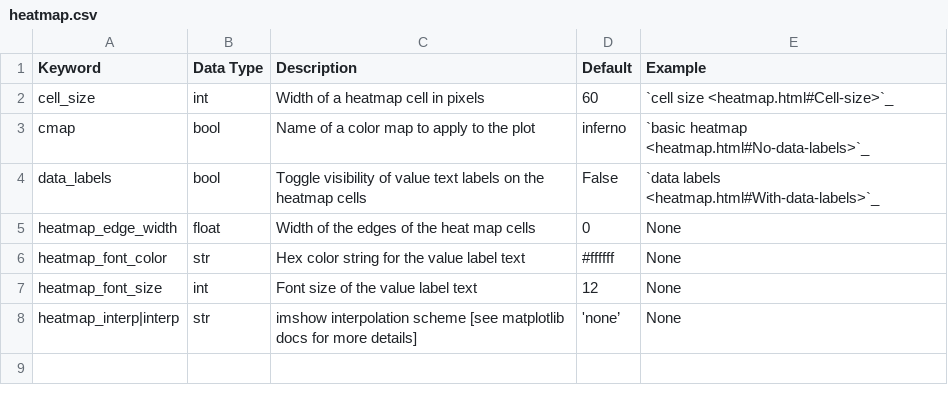
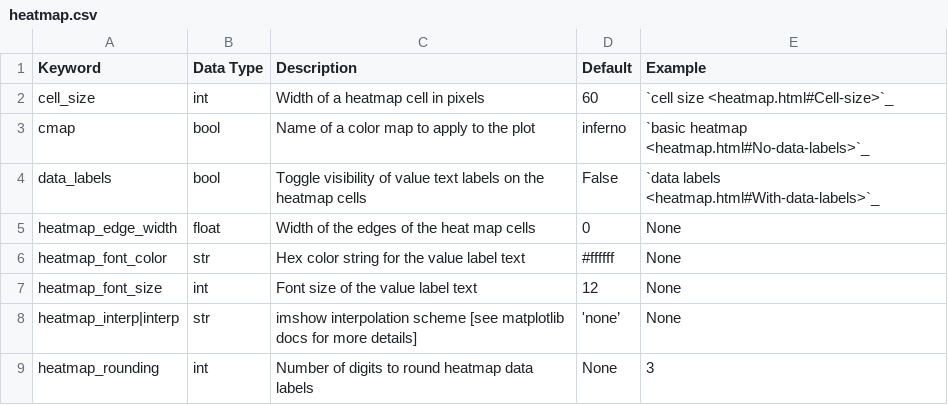
Before and after one commit to endangeredoxen/fivecentplots, a CSV file: src/fivecentplots/kwargs/csv/heatmap.csv, drawn as a sheet.

Commit message:
update docs for heatmap rounding

```diff
--- a/src/fivecentplots/kwargs/csv/heatmap.csv
+++ b/src/fivecentplots/kwargs/csv/heatmap.csv
@@ -8 +8,2 @@ heatmap_font_size,int,Font size of the value label text,12,None
 heatmap_interp|interp,str,imshow interpolation scheme [see matplotlib docs for more details],'none’,None
+heatmap_rounding,int,Number of digits to round heatmap data labels,None,3
```
Also changed, not shown: 1 other file.
